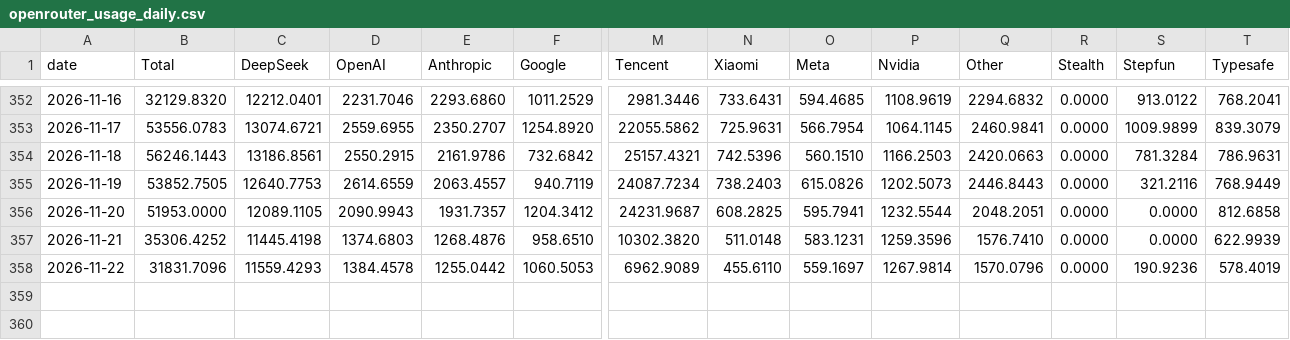
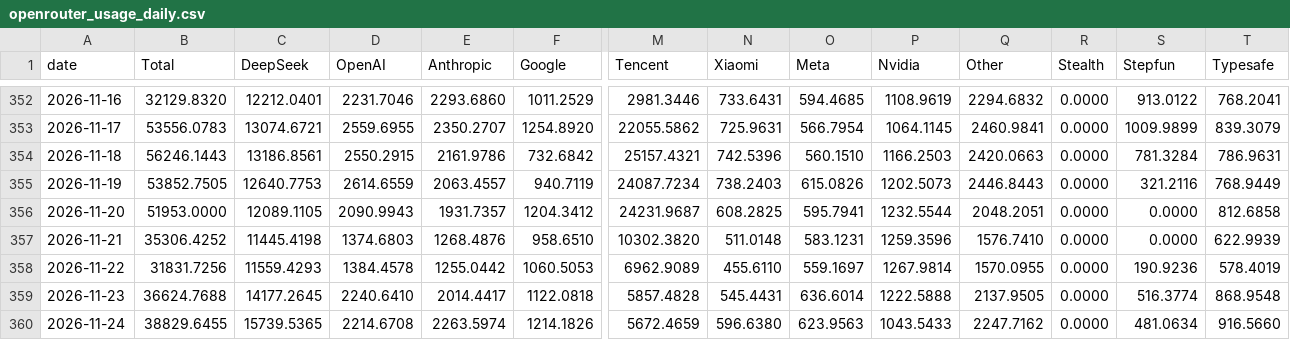
Before and after one commit to FrankX180/llm-market-dashboard, a CSV file: scripts/openrouter_usage_daily.csv, drawn as a sheet; only a part is shown, gaps mark what is left out; rows hold the shown columns only; the diff names each change by its address in the sheet, - before the commit and + after, or states it on an @@ line.

```diff
--- a/scripts/openrouter_usage_daily.csv
+++ b/scripts/openrouter_usage_daily.csv
-B358 (Total): 31831.7096
+B358 (Total): 31831.7256
-Q358 (Other): 1570.0796
+Q358 (Other): 1570.0955
+row 359: 2026-11-23 | 36624.7688 | 14177.2645 | 2240.6410 | 2014.4417 | 1122.0818 | 5857.4828 | 545.4431 | 636.6014 | 1222.5888 | 2137.9505 | 0.0000 | 516.3774 | 868.9548
+row 360: 2026-11-24 | 38829.6455 | 15739.5365 | 2214.6708 | 2263.5974 | 1214.1826 | 5672.4659 | 596.6380 | 623.9563 | 1043.5433 | 2247.7162 | 0.0000 | 481.0634 | 916.5660
```
Also changed, not shown: scripts/expenditure_proxy_daily.csv, 2 other files.
